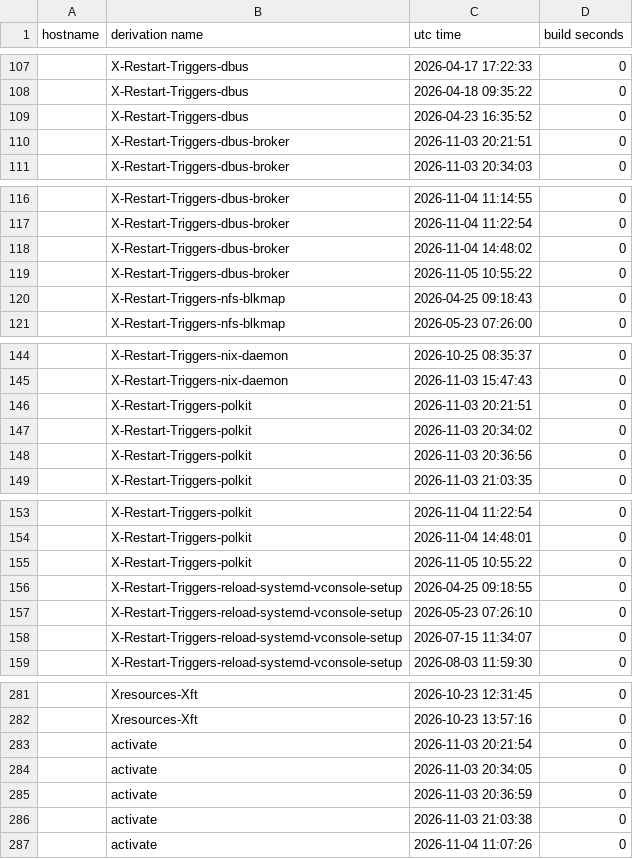
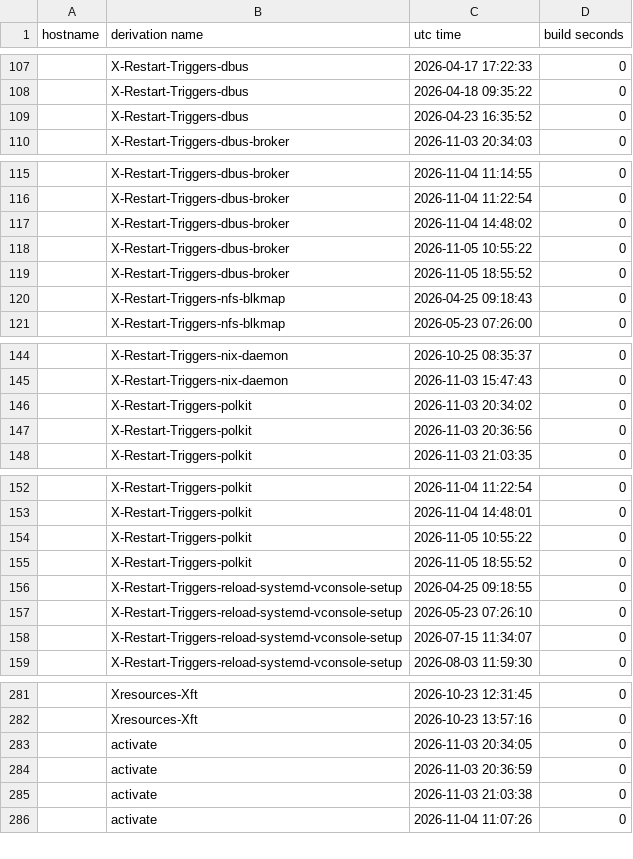
Before and after one commit to lrestj/zbook, a CSV file: .local/state/nix-output-monitor/build-reports.csv, drawn as a sheet; only a part is shown, gaps mark what is left out; the diff covers the shown part only.

```diff
--- a/.local/state/nix-output-monitor/build-reports.csv
+++ b/.local/state/nix-output-monitor/build-reports.csv
@@ -109,3 +109,2 @@ hostname,derivation name,utc time,build seconds
 ,X-Restart-Triggers-dbus,2026-04-23 16:35:52,0
-,X-Restart-Triggers-dbus-broker,2026-11-03 20:21:51,0
 ,X-Restart-Triggers-dbus-broker,2026-11-03 20:34:03,0
@@ -119,2 +118,3 @@ hostname,derivation name,utc time,build seconds
 ,X-Restart-Triggers-dbus-broker,2026-11-05 10:55:22,0
+,X-Restart-Triggers-dbus-broker,2026-11-05 18:55:52,0
 ,X-Restart-Triggers-nfs-blkmap,2026-04-25 09:18:43,0
@@ -145,3 +145,2 @@ hostname,derivation name,utc time,build seconds
 ,X-Restart-Triggers-nix-daemon,2026-11-03 15:47:43,0
-,X-Restart-Triggers-polkit,2026-11-03 20:21:51,0
 ,X-Restart-Triggers-polkit,2026-11-03 20:34:02,0
@@ -155,2 +154,3 @@ hostname,derivation name,utc time,build seconds
 ,X-Restart-Triggers-polkit,2026-11-05 10:55:22,0
+,X-Restart-Triggers-polkit,2026-11-05 18:55:52,0
 ,X-Restart-Triggers-reload-systemd-vconsole-setup,2026-04-25 09:18:55,0
@@ -282,3 +282,2 @@ hostname,derivation name,utc time,build seconds
 ,Xresources-Xft,2026-10-23 13:57:16,0
-,activate,2026-11-03 20:21:54,0
 ,activate,2026-11-03 20:34:05,0
```
Also changed, not shown: 9 added rows and 7 removed rows elsewhere in this file, 2 other files.
